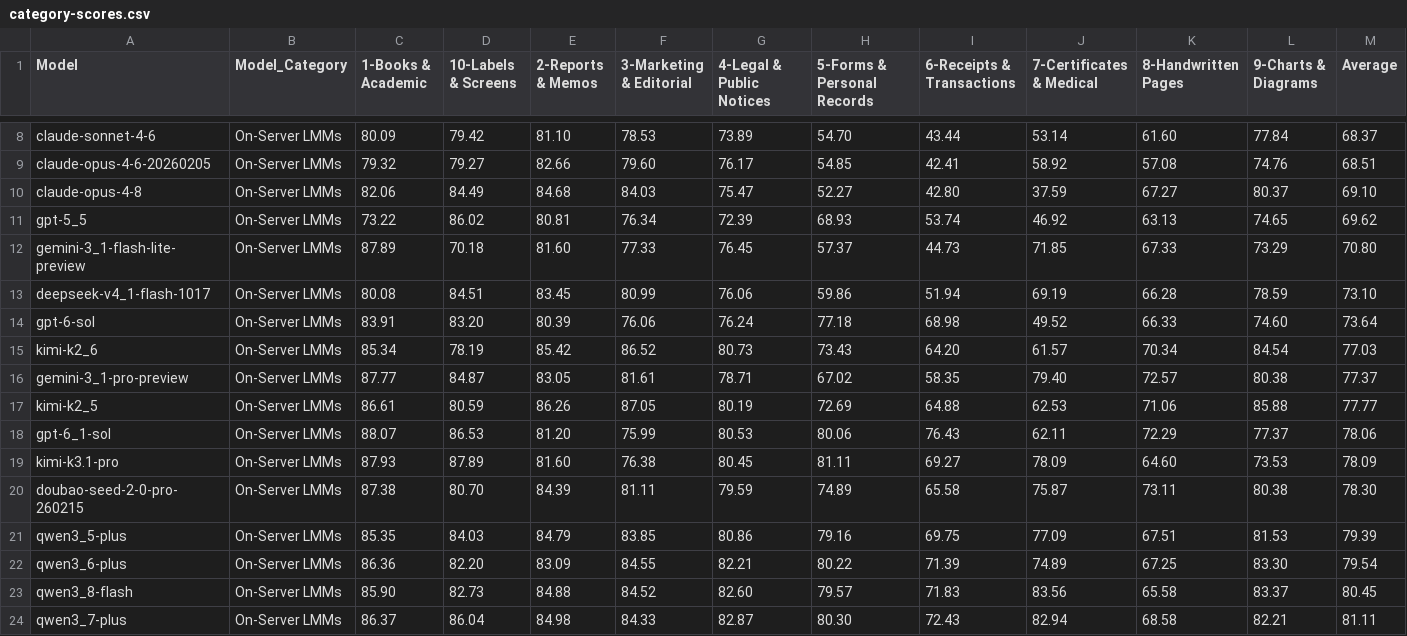
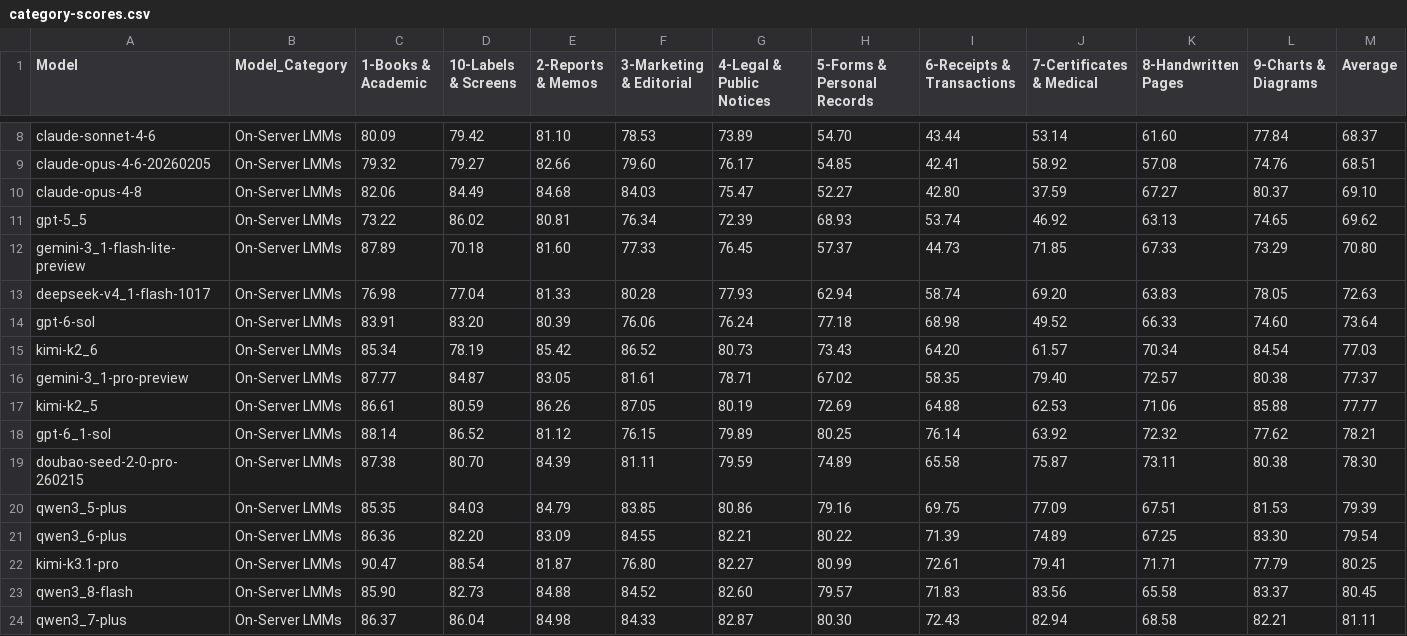
Before and after one commit to Eioss/CC-OCR-V2, a CSV file: assets/category-scores.csv, drawn as a sheet; only a part is shown, gaps mark what is left out; the diff covers the shown part only.

Commit message:
Update leaderboard scores and switch diagnostics to latest flagship models

```diff
--- a/assets/category-scores.csv
+++ b/assets/category-scores.csv
@@ -12,3 +12,3 @@ gpt-5_5,On-Server LMMs,73.22,86.02,80.81,76.34,72.39,68.93,53.74,46.92,63.13,74.
 gemini-3_1-flash-lite-preview,On-Server LMMs,87.89,70.18,81.60,77.33,76.45,57.37,44.73,71.85,67.33,73.29,70.80
-deepseek-v4_1-flash-1017,On-Server LMMs,80.08,84.51,83.45,80.99,76.06,59.86,51.94,69.19,66.28,78.59,73.10
+deepseek-v4_1-flash-1017,On-Server LMMs,76.98,77.04,81.33,80.28,77.93,62.94,58.74,69.20,63.83,78.05,72.63
 gpt-6-sol,On-Server LMMs,83.91,83.20,80.39,76.06,76.24,77.18,68.98,49.52,66.33,74.60,73.64
@@ -17,4 +17,3 @@ gemini-3_1-pro-preview,On-Server LMMs,87.77,84.87,83.05,81.61,78.71,67.02,58.35,
 kimi-k2_5,On-Server LMMs,86.61,80.59,86.26,87.05,80.19,72.69,64.88,62.53,71.06,85.88,77.77
-gpt-6_1-sol,On-Server LMMs,88.07,86.53,81.20,75.99,80.53,80.06,76.43,62.11,72.29,77.37,78.06
-kimi-k3.1-pro,On-Server LMMs,87.93,87.89,81.60,76.38,80.45,81.11,69.27,78.09,64.60,73.53,78.09
+gpt-6_1-sol,On-Server LMMs,88.14,86.52,81.12,76.15,79.89,80.25,76.14,63.92,72.32,77.62,78.21
 doubao-seed-2-0-pro-260215,On-Server LMMs,87.38,80.70,84.39,81.11,79.59,74.89,65.58,75.87,73.11,80.38,78.30
@@ -22,2 +21,3 @@ qwen3_5-plus,On-Server LMMs,85.35,84.03,84.79,83.85,80.86,79.16,69.75,77.09,67.5
 qwen3_6-plus,On-Server LMMs,86.36,82.20,83.09,84.55,82.21,80.22,71.39,74.89,67.25,83.30,79.54
+kimi-k3.1-pro,On-Server LMMs,90.47,88.54,81.87,76.80,82.27,80.99,72.61,79.41,71.71,77.79,80.25
 qwen3_8-flash,On-Server LMMs,85.90,82.73,84.88,84.52,82.60,79.57,71.83,83.56,65.58,83.37,80.45
```
Also changed, not shown: 33 edited cells elsewhere in this file, assets/task-scores.csv, 4 other files.
